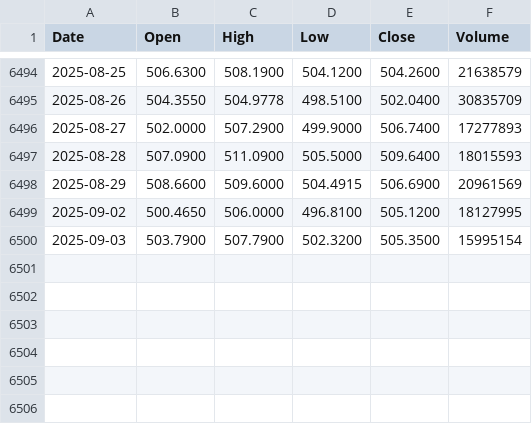
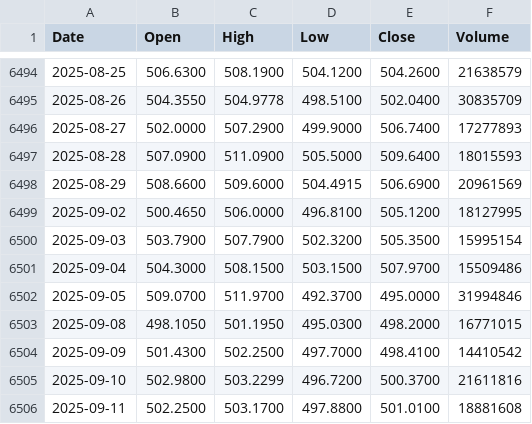
Before and after one commit to sh4r-KO/special-tribble, a CSV file: DataManagement/data/alpha/MSFT.csv, drawn as a sheet; only a part is shown, gaps mark what is left out; the diff names each change by its address in the sheet, - before the commit and + after, or states it on an @@ line.

```diff
--- a/DataManagement/data/alpha/MSFT.csv
+++ b/DataManagement/data/alpha/MSFT.csv
+row 6501: 2025-09-04 | 504.3000 | 508.1500 | 503.1500 | 507.9700 | 15509486
+row 6502: 2025-09-05 | 509.0700 | 511.9700 | 492.3700 | 495.0000 | 31994846
+row 6503: 2025-09-08 | 498.1050 | 501.1950 | 495.0300 | 498.2000 | 16771015
+row 6504: 2025-09-09 | 501.4300 | 502.2500 | 497.7000 | 498.4100 | 14410542
+row 6505: 2025-09-10 | 502.9800 | 503.2299 | 496.7200 | 500.3700 | 21611816
+row 6506: 2025-09-11 | 502.2500 | 503.1700 | 497.8800 | 501.0100 | 18881608
```
Also changed, not shown: DataManagement/data/alpha/AAPL.csv, DataManagement/data/alpha/GLD.csv, 14 other files.
